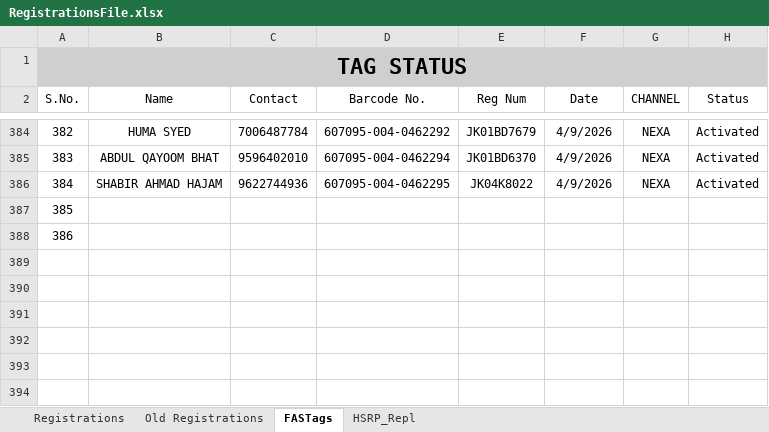
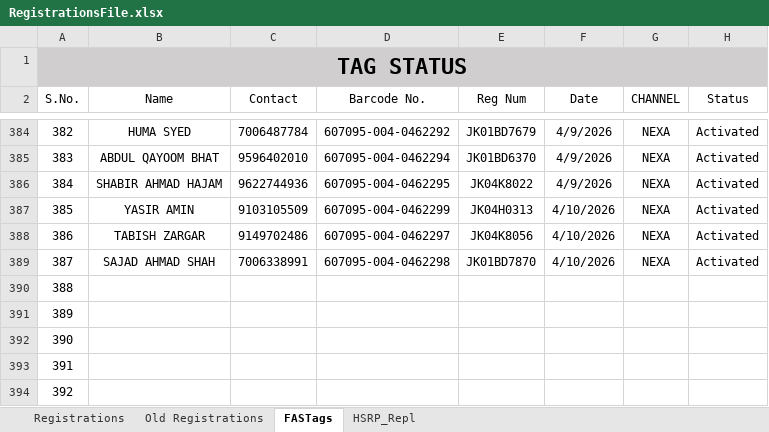
Before and after one commit to adilahmadsofi-ck/Documents, an Excel workbook: RegistrationsFile.xlsx, sheet FASTags, drawn as a sheet; only a part is shown, gaps mark what is left out; values as stored, in another font and other column widths than the file's, no borders; conditional formats and table styles not drawn; addresses are those after the commit; the diff names each change by its address in the sheet, - before the commit and + after, or states it on an @@ line.

```diff
--- a/RegistrationsFile.xlsx (sheet FASTags)
+++ b/RegistrationsFile.xlsx (sheet FASTags)
+row 387: 385 | YASIR AMIN | 9103105509 | 607095-004-0462299 | JK04H0313 | 4/10/2026 | NEXA | Activated
+row 388: 386 | TABISH ZARGAR | 9149702486 | 607095-004-0462297 | JK04K8056 | 4/10/2026 | NEXA | Activated
+row 389: 387 | SAJAD AHMAD SHAH | 7006338991 | 607095-004-0462298 | JK01BD7870 | 4/10/2026 | NEXA | Activated
@@ column A (S.No.) renumbered between rows 390 and 391 @@
+row 392: 390
+row 393: 391
+row 394: 392
```
Also changed, not shown: sheet Registrations, sheet HSRP_Repl, HSRP.xlsx, 1 other file.
